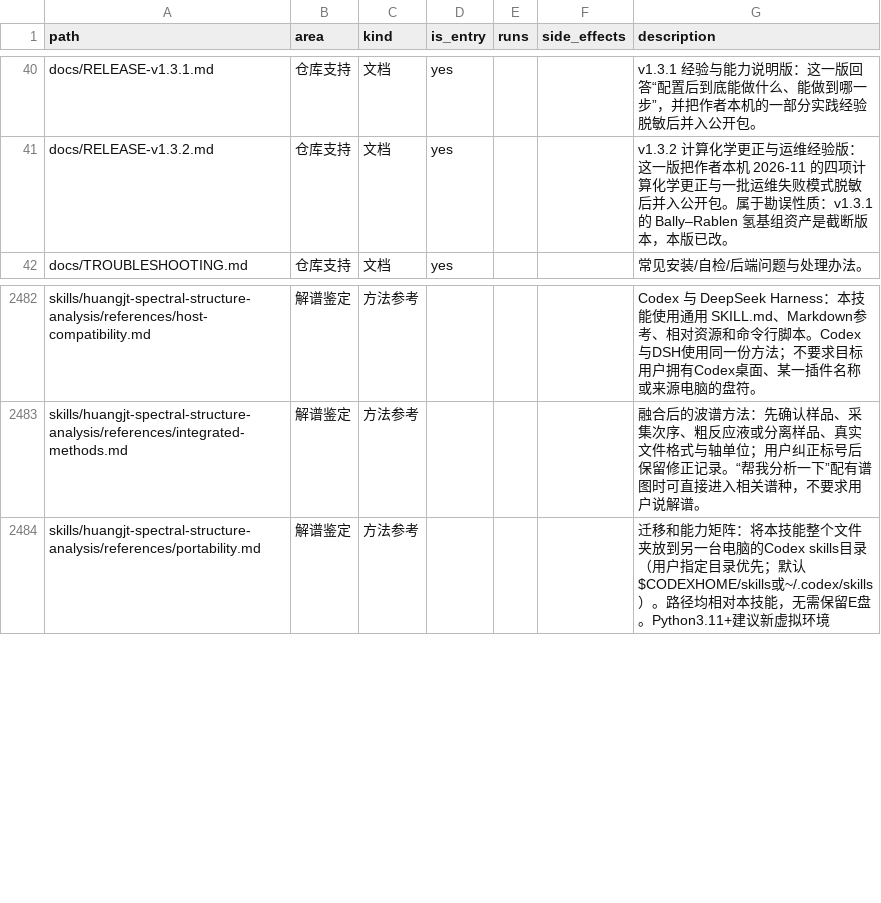
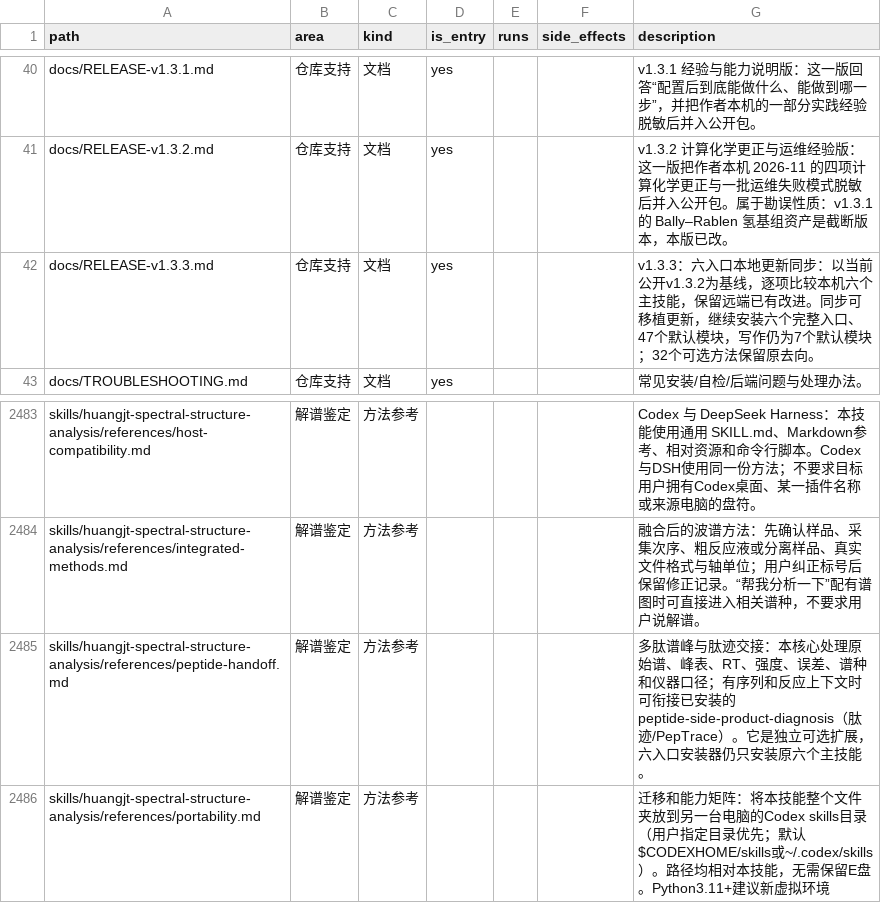
Before and after one commit to Zoanthamine/chem-research-skills, a CSV file: docs/inventory.csv, drawn as a sheet; only a part is shown, gaps mark what is left out; the diff names each change by its address in the sheet, - before the commit and + after, or states it on an @@ line.

Commit message:
Sync portable local six-skill updates for v1.3.3

```diff
--- a/docs/inventory.csv
+++ b/docs/inventory.csv
+row 42: docs/RELEASE-v1.3.3.md | 仓库支持 | 文档 | yes |  |  | v1.3.3：六入口本地更新同步：以当前公开v1.3.2为基线，逐项比较本机六个主技能，保留远端已有改进。同步可移植更新，继续安装六个完整入口、47个默认模块，写作仍为7个默认模块；32个可选方法保留原去向。
+row 2485: skills/huangjt-spectral-structure-analysis/references/peptide-handoff.md | 解谱鉴定 | 方法参考 |  |  |  | 多肽谱峰与肽迹交接：本核心处理原始谱、峰表、RT、强度、误差、谱种和仪器口径；有序列和反应上下文时可衔接已安装的 peptide-side-product-diagnosis（肽迹/PepTrace）。它是独立可选扩展，六入口安装器仍只安装原六个主技能。
```
Also changed, not shown: 24 other files.
